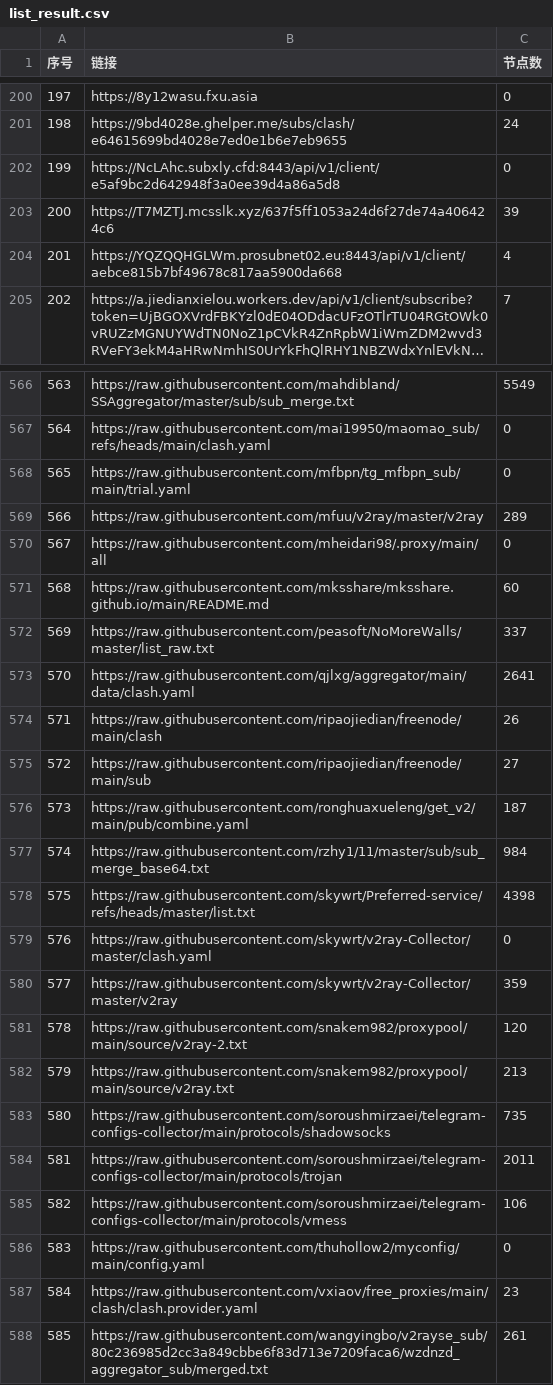
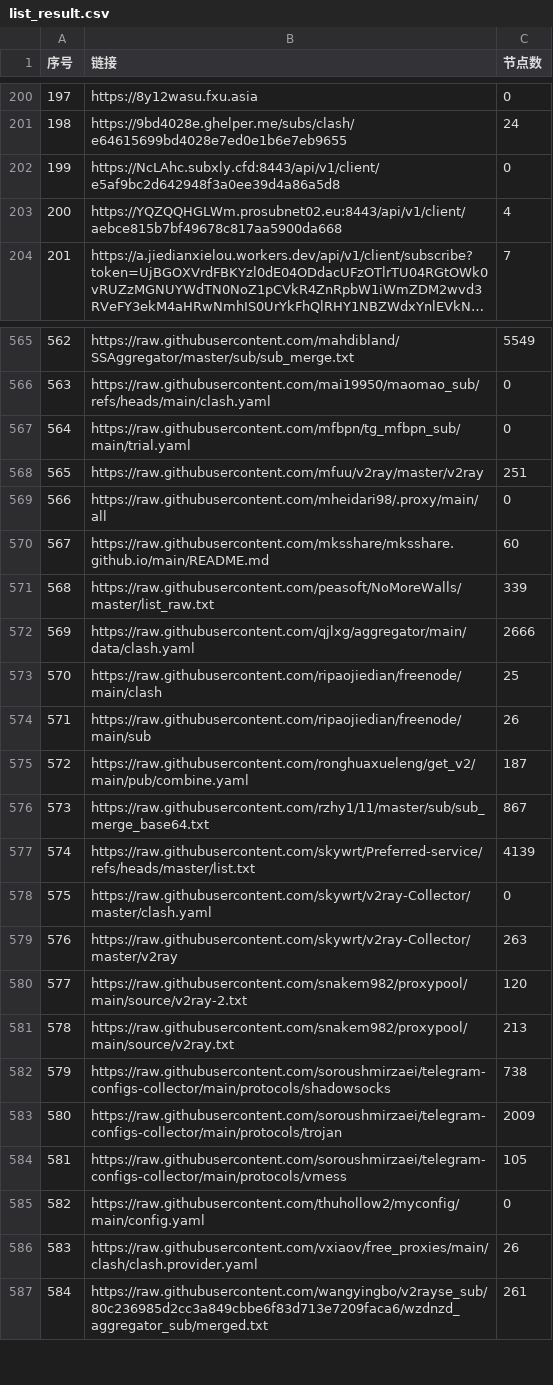
Before and after one commit to 3878590578/NoMoreWalls, a CSV file: list_result.csv, drawn as a sheet; only a part is shown, gaps mark what is left out; long unchanged cells end in …; removed rows and columns are numbered as before the commit, all else as after; the diff covers the shown part only; the diff names each change by its address in the sheet, - before the commit and + after, or states it on an @@ line.

```diff
--- a/list_result.csv
+++ b/list_result.csv
-row 203: 200 | https://T7MZTJ.mcsslk.xyz/637f5ff1053a24d6f27de74a406424c6 | 39
@@ column A (序号) renumbered between rows 203 and 812 @@
-C568 (节点数): 289
+C568 (节点数): 251
-C571 (节点数): 337
+C571 (节点数): 339
-C572 (节点数): 2641
+C572 (节点数): 2666
-C573 (节点数): 26
+C573 (节点数): 25
-C574 (节点数): 27
+C574 (节点数): 26
-C576 (节点数): 984
+C576 (节点数): 867
-C577 (节点数): 4398
+C577 (节点数): 4139
-C579 (节点数): 359
+C579 (节点数): 263
-C582 (节点数): 735
+C582 (节点数): 738
-C583 (节点数): 2011
+C583 (节点数): 2009
-C584 (节点数): 106
+C584 (节点数): 105
-C586 (节点数): 23
+C586 (节点数): 26
```
Also changed, not shown: 2 added rows, 1 removed row, 1 moved row and 17 edited cells elsewhere in this file, 52 other files.
